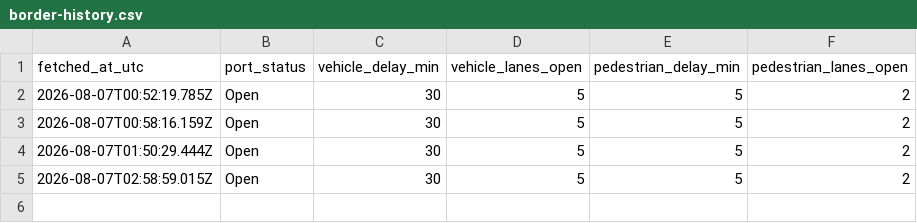
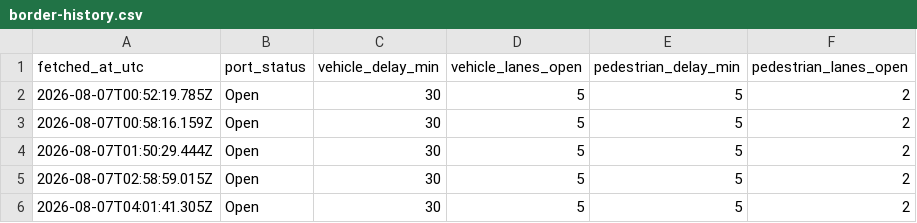
Before and after one commit to triggs2025/wecare-dental, a CSV file: data/border-history.csv, drawn as a sheet; the diff names each change by its address in the sheet, - before the commit and + after, or states it on an @@ line.

```diff
--- a/data/border-history.csv
+++ b/data/border-history.csv
+row 6: 2026-08-07T04:01:41.305Z | Open | 30 | 5 | 5 | 2
```
Also changed, not shown: 1 other file.
